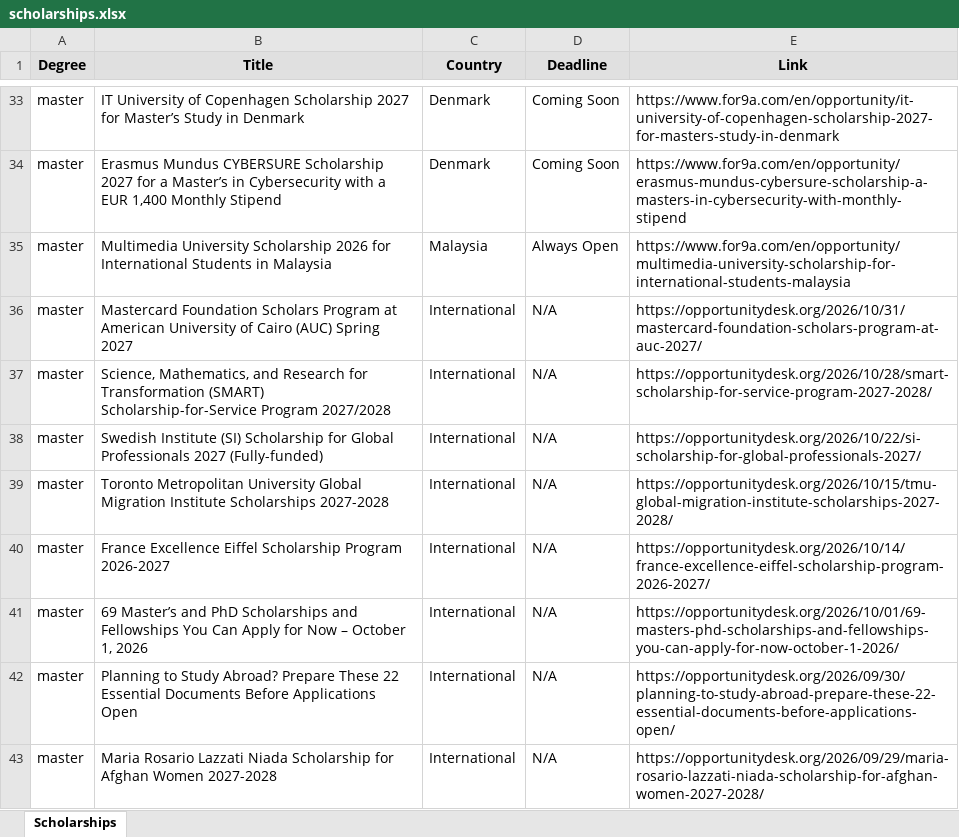
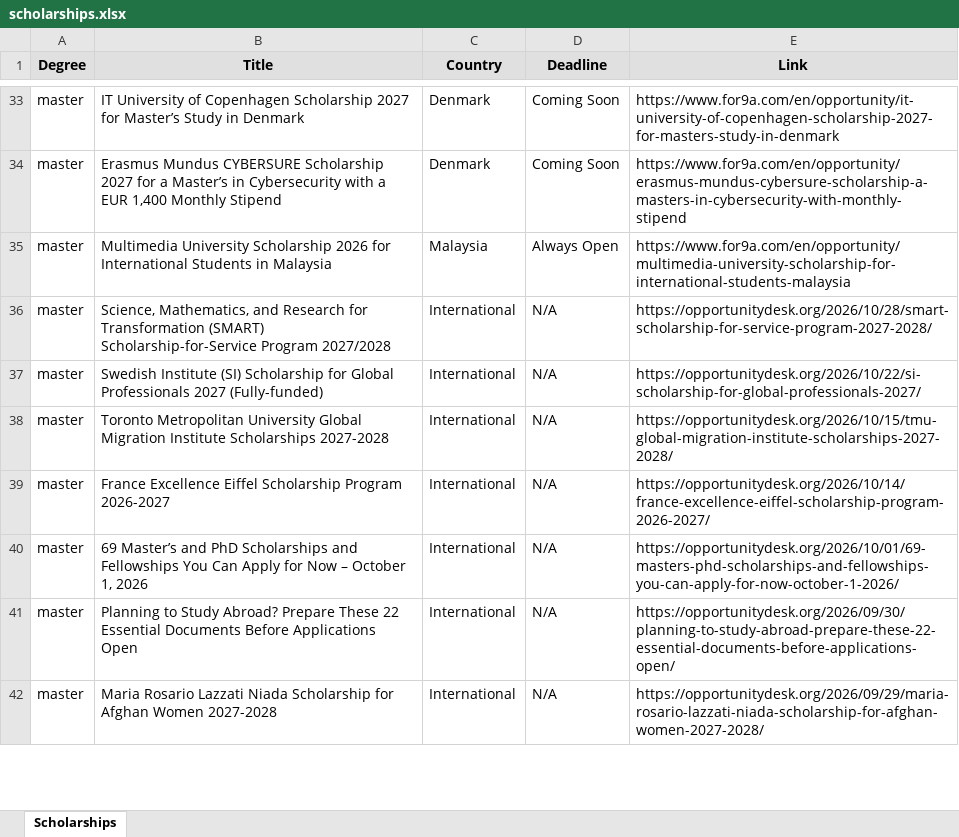
Before and after one commit to habibamer/scholarship-aggregator, an Excel workbook: scholarships.xlsx, sheet Scholarships, drawn as a sheet; only a part is shown, gaps mark what is left out; values as stored, in another font and other column widths than the file's, no borders; the diff names each change by its address in the sheet, - before the commit and + after, or states it on an @@ line.

```diff
--- a/scholarships.xlsx (sheet Scholarships)
+++ b/scholarships.xlsx (sheet Scholarships)
-row 36: master | Mastercard Foundation Scholars Program at American University of Cairo (AUC) Spring 2027 | International | N/A | https://opportunitydesk.org/2026/10/31/mastercard-foundation-scholars-program-at-auc-2027/
```
Also changed, not shown: 1 other file.
